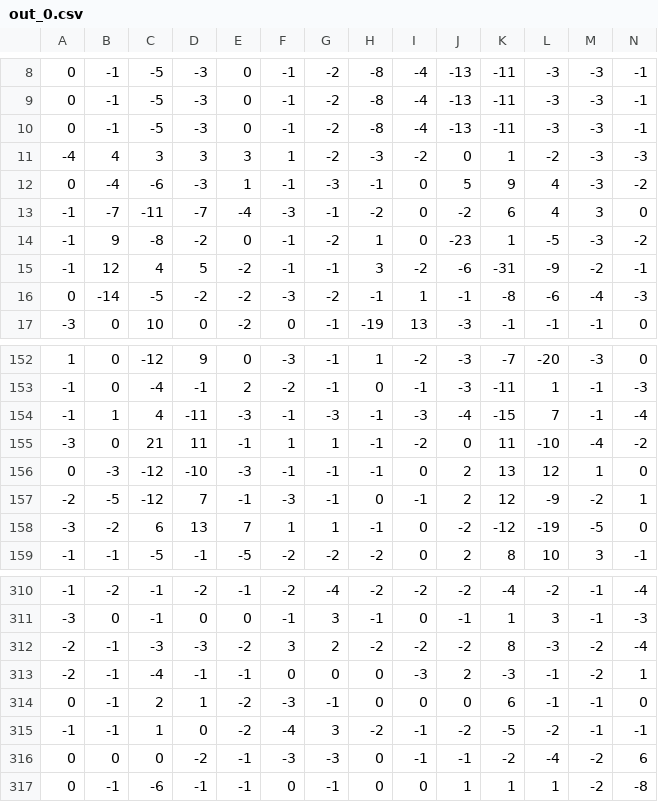
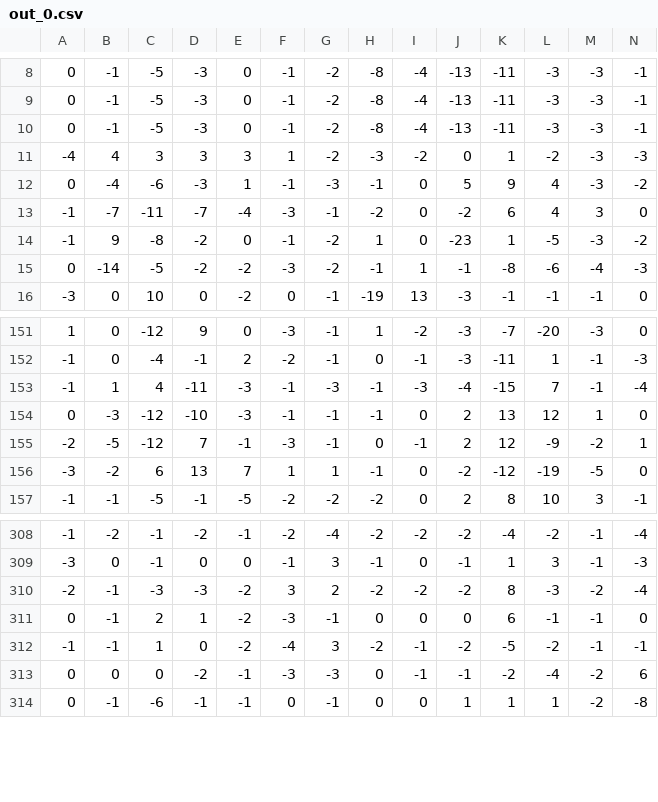
Before and after one commit to fossabot/myo-armband-nn, a CSV file: data/out_0.csv, drawn as a sheet; only a part is shown, gaps mark what is left out; rows hold the shown columns only; the diff names each change by its address in the sheet, - before the commit and + after, or states it on an @@ line.

```diff
--- a/data/out_0.csv
+++ b/data/out_0.csv
-row 15: -1 | 12 | 4 | 5 | -2 | -1 | -1 | 3 | -2 | -6 | -31 | -9 | -2 | -1
-row 155: -3 | 0 | 21 | 11 | -1 | 1 | 1 | -1 | -2 | 0 | 11 | -10 | -4 | -2
-row 313: -2 | -1 | -4 | -1 | -1 | 0 | 0 | 0 | -3 | 2 | -3 | -1 | -2 | 1
```
Also changed, not shown: data/out_1.csv, data/out_3.csv, 11 other files.
